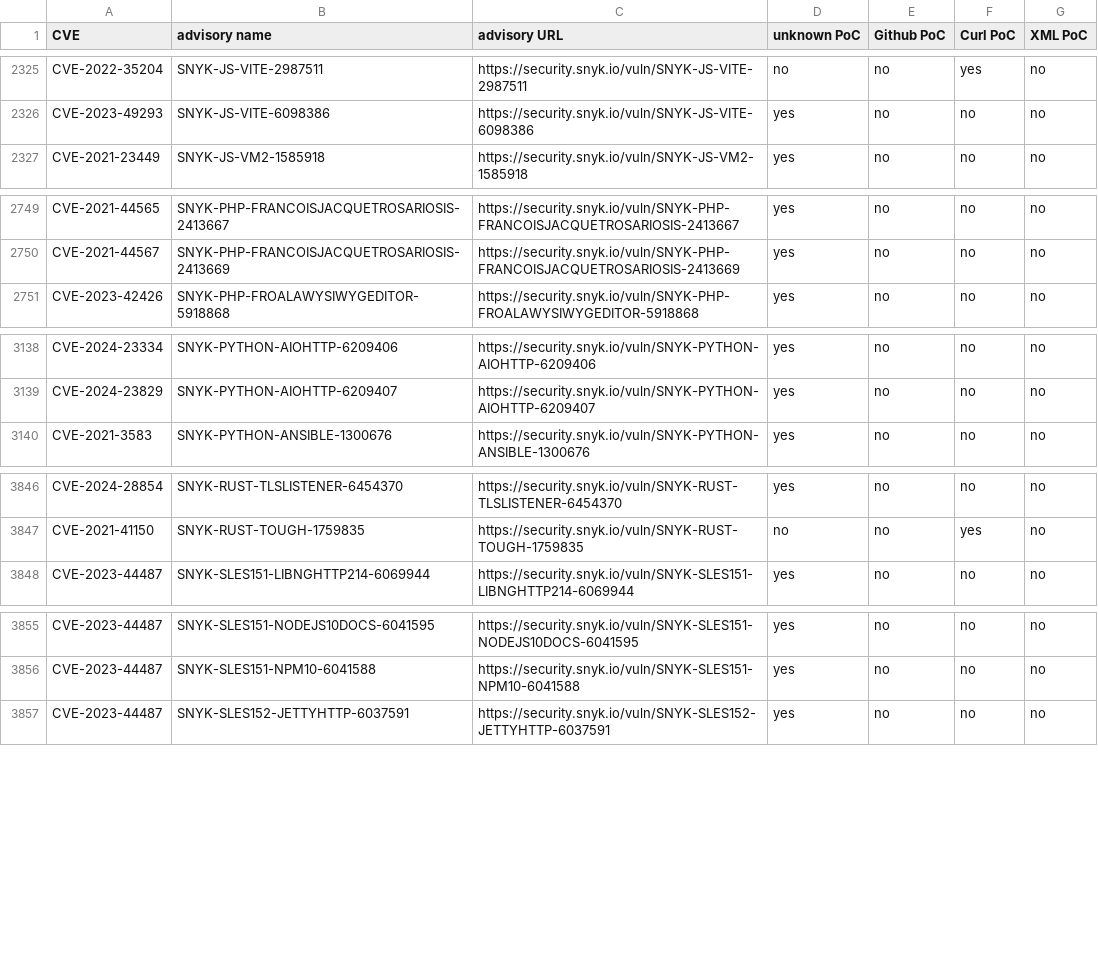
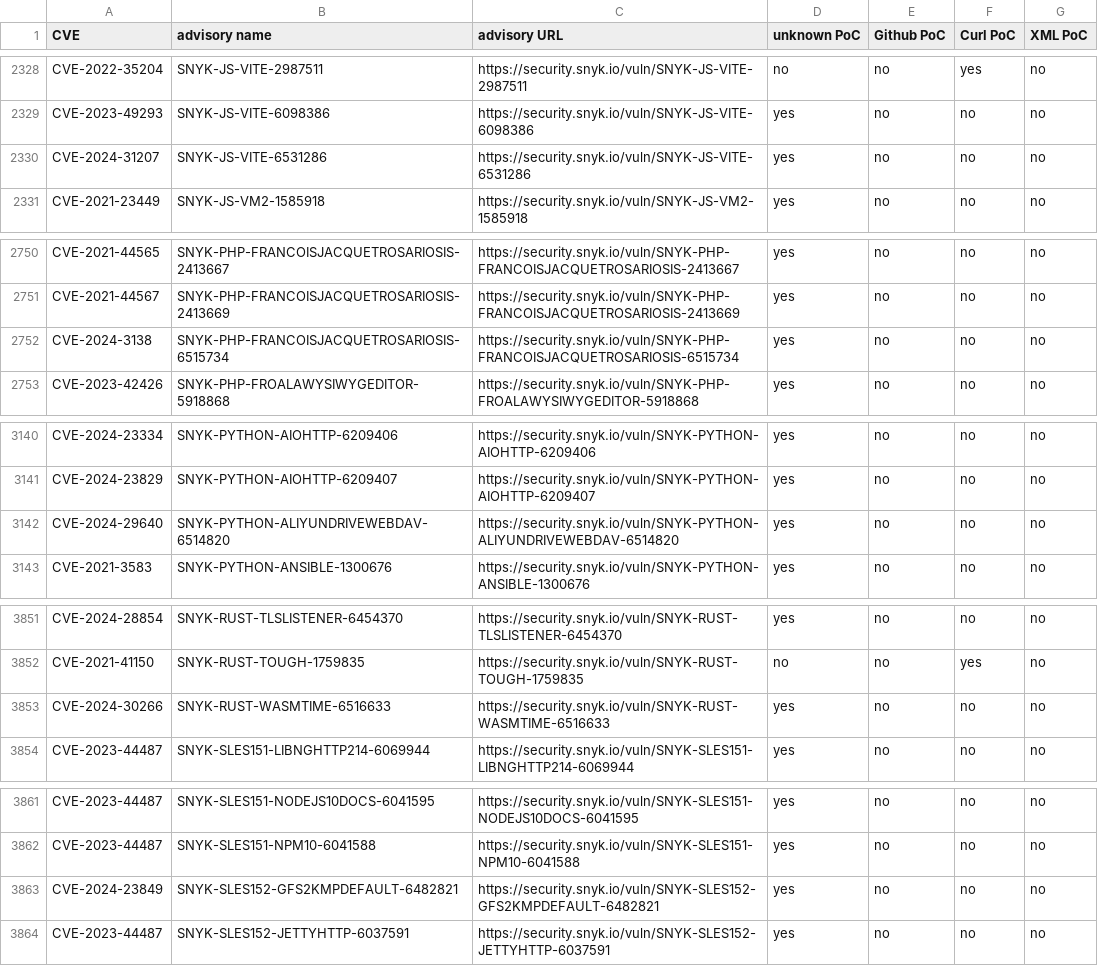
Before and after one commit to e-m-b-a/emba, a CSV file: config/Snyk_PoC_results.csv, drawn as a sheet; only a part is shown, gaps mark what is left out; the diff covers the shown part only; the diff names each change by its address in the sheet, - before the commit and + after, or states it on an @@ line.

Commit message:
Update Snyk database

```diff
--- a/config/Snyk_PoC_results.csv
+++ b/config/Snyk_PoC_results.csv
+row 2330: CVE-2024-31207 | SNYK-JS-VITE-6531286 | https://security.snyk.io/vuln/SNYK-JS-VITE-6531286 | yes | no | no | no
+row 2752: CVE-2024-3138 | SNYK-PHP-FRANCOISJACQUETROSARIOSIS-6515734 | https://security.snyk.io/vuln/SNYK-PHP-FRANCOISJACQUETROSARIOSIS-6515734 | yes | no | no | no
+row 3142: CVE-2024-29640 | SNYK-PYTHON-ALIYUNDRIVEWEBDAV-6514820 | https://security.snyk.io/vuln/SNYK-PYTHON-ALIYUNDRIVEWEBDAV-6514820 | yes | no | no | no
+row 3853: CVE-2024-30266 | SNYK-RUST-WASMTIME-6516633 | https://security.snyk.io/vuln/SNYK-RUST-WASMTIME-6516633 | yes | no | no | no
+row 3863: CVE-2024-23849 | SNYK-SLES152-GFS2KMPDEFAULT-6482821 | https://security.snyk.io/vuln/SNYK-SLES152-GFS2KMPDEFAULT-6482821 | yes | no | no | no
```
Also changed, not shown: 6 added rows, 2 removed rows, 20 moved rows and 4 edited cells elsewhere in this file.
